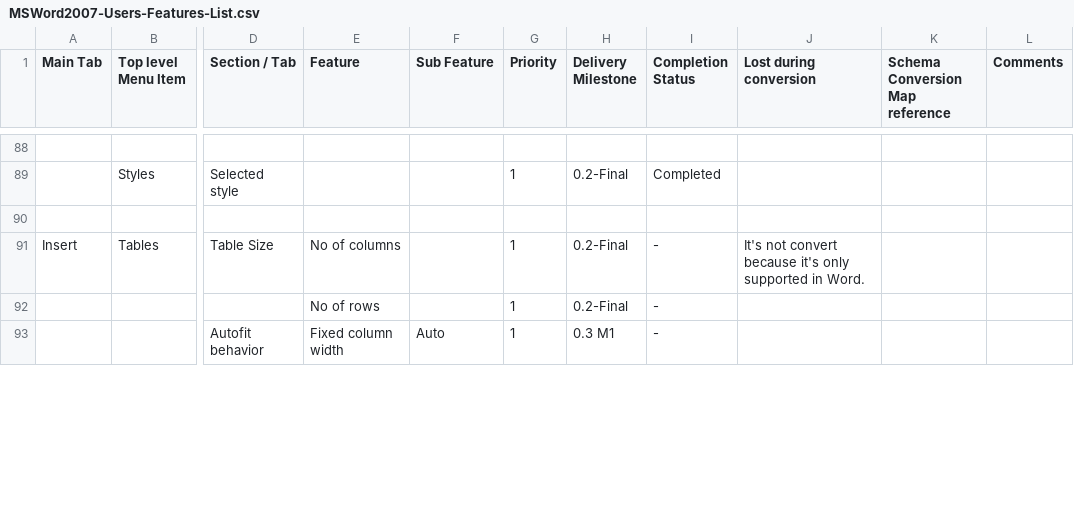
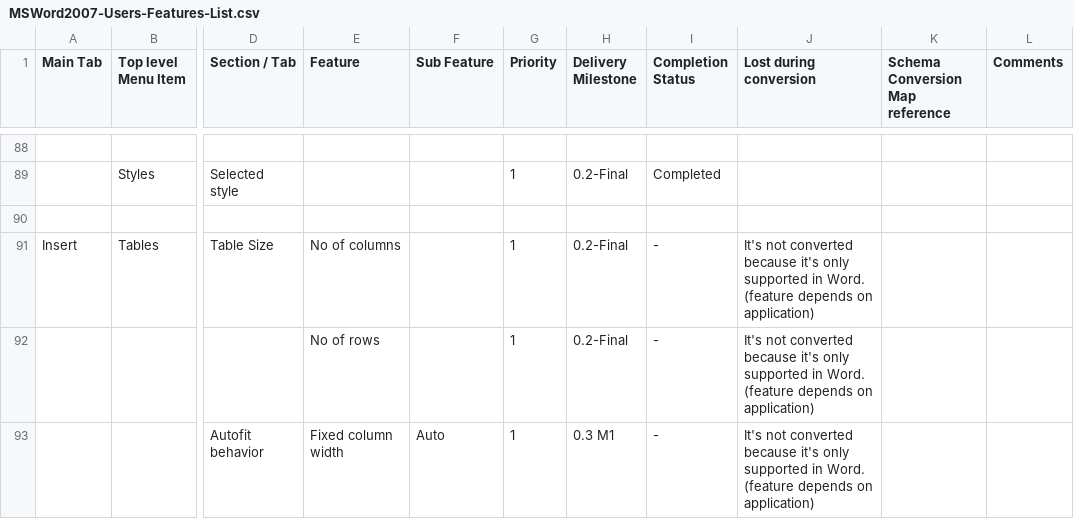
Before and after one commit to arlm/odf-converter, a CSV file: docs/Tester documentation/MSWord2007-Users-Features-List.csv, drawn as a sheet; only a part is shown, gaps mark what is left out; the diff covers the shown part only; the diff names each change by its address in the sheet, - before the commit and + after, or states it on an @@ line.

Commit message:
features list updated

```diff
--- a/docs/Tester documentation/MSWord2007-Users-Features-List.csv
+++ b/docs/Tester documentation/MSWord2007-Users-Features-List.csv
-J91 (Lost during conversion): It's not convert because it's only supported in Word.
+J91 (Lost during conversion): It's not converted because it's only supported in Word. (feature depends on application)
-J92:J93 (Lost during conversion): (empty)
+J92:J93 (Lost during conversion): It's not converted because it's only supported in Word. (feature depends on application)
```
Also changed, not shown: 9 edited cells elsewhere in this file.
